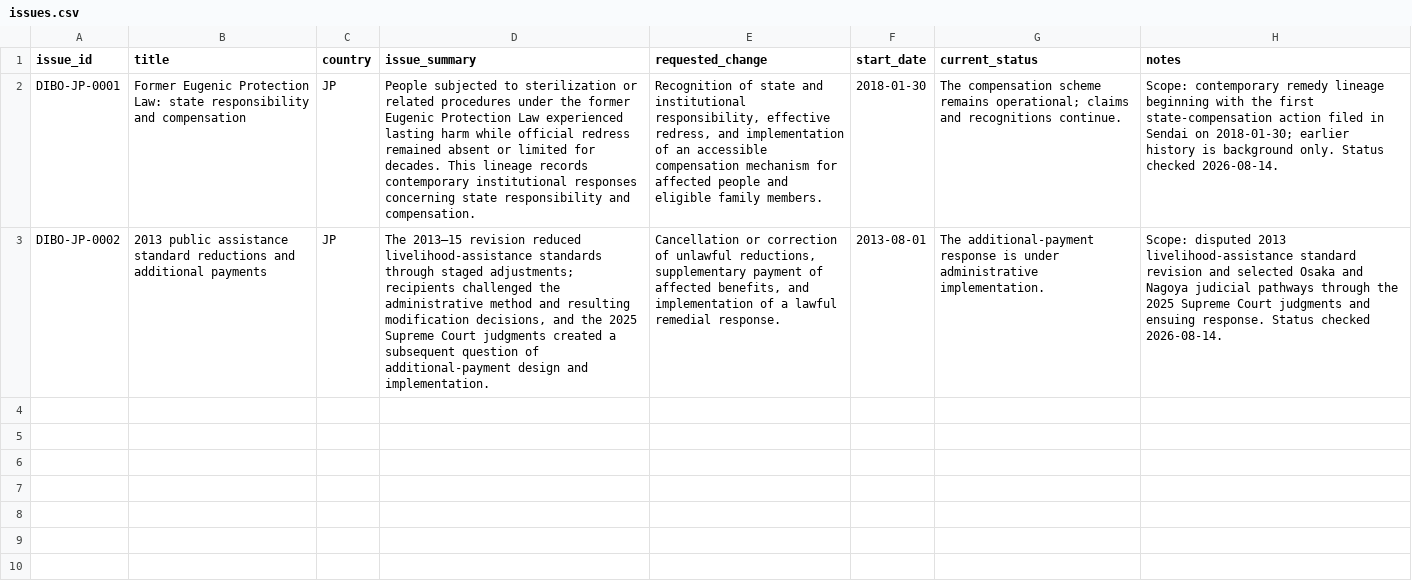
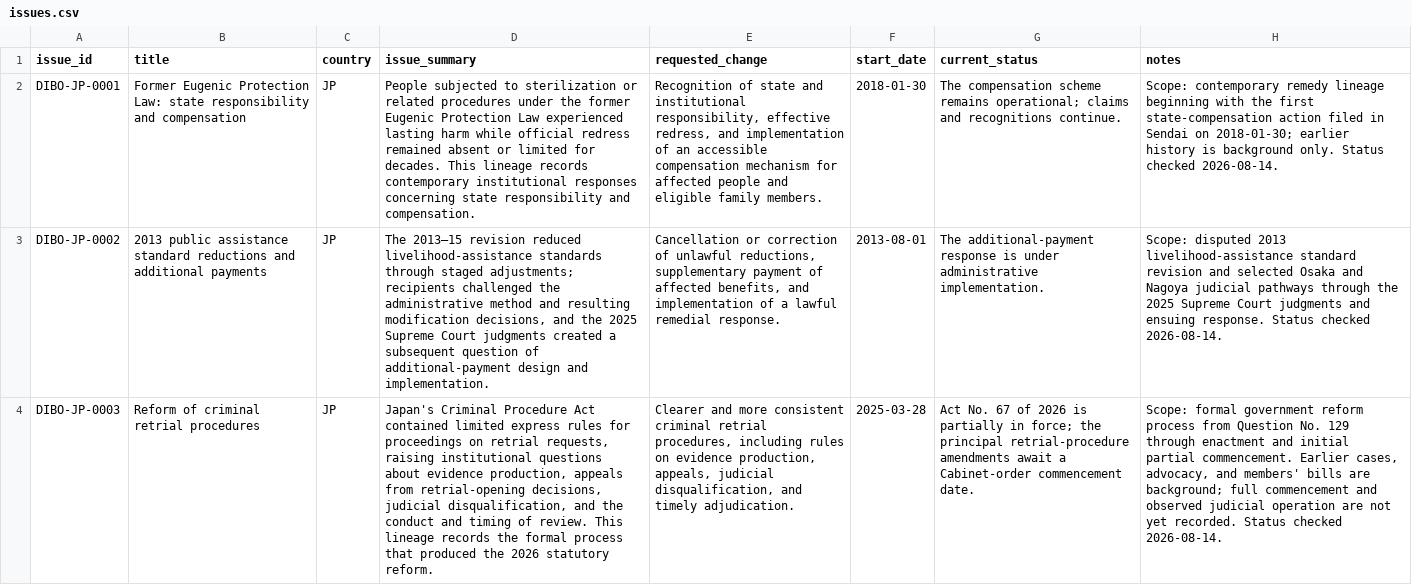
Before and after one commit to dibo-research/dibo, a CSV file: data/issues.csv, drawn as a sheet; the diff names each change by its address in the sheet, - before the commit and + after, or states it on an @@ line.

```diff
--- a/data/issues.csv
+++ b/data/issues.csv
+row 4: DIBO-JP-0003 | Reform of criminal retrial procedures | JP | Japan's Criminal Procedure Act contained limited express rules for proceedings on retrial requests, raising institutional questions about evidence production, appeals from retrial-opening decisions, judicial disqualification, and the conduct and timing of review. This lineage records the formal process that produced the 2026 statutory reform. | Clearer and more consistent criminal retrial procedures, including rules on evidence production, appeals, judicial disqualification, and timely adjudication. | 2025-03-28 | Act No. 67 of 2026 is partially in force; the principal retrial-procedure amendments await a Cabinet-order commencement date. | Scope: formal government reform process from Question No. 129 through enactment and initial partial commencement. Earlier cases, advocacy, and members' bills are background; full commencement and observed judicial operation are not yet recorded. Status checked 2026-08-14.
```
Also changed, not shown: data/episodes.csv, data/transitions.csv, 1 other file.
